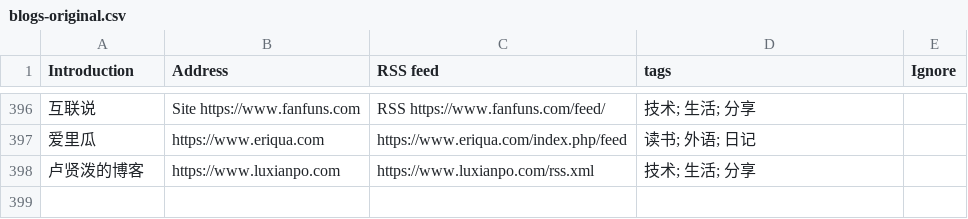
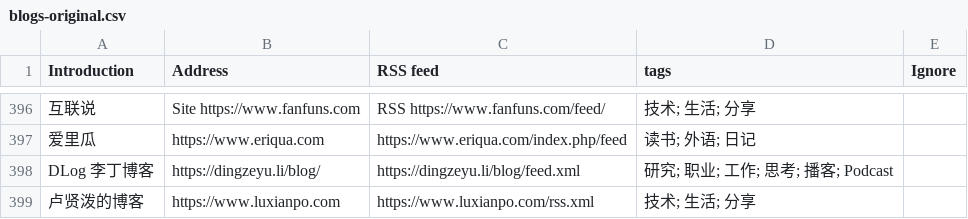
Before and after one commit to shidenggui/bloghub, a CSV file: backend/assets/blogs-original.csv, drawn as a sheet; only a part is shown, gaps mark what is left out; the diff names each change by its address in the sheet, - before the commit and + after, or states it on an @@ line.

Commit message:
:star:(blogs) add more blog
close #105

```diff
--- a/backend/assets/blogs-original.csv
+++ b/backend/assets/blogs-original.csv
+row 398: DLog 李丁博客 | https://dingzeyu.li/blog/ | https://dingzeyu.li/blog/feed.xml | 研究; 职业; 工作; 思考; 播客; Podcast
```
